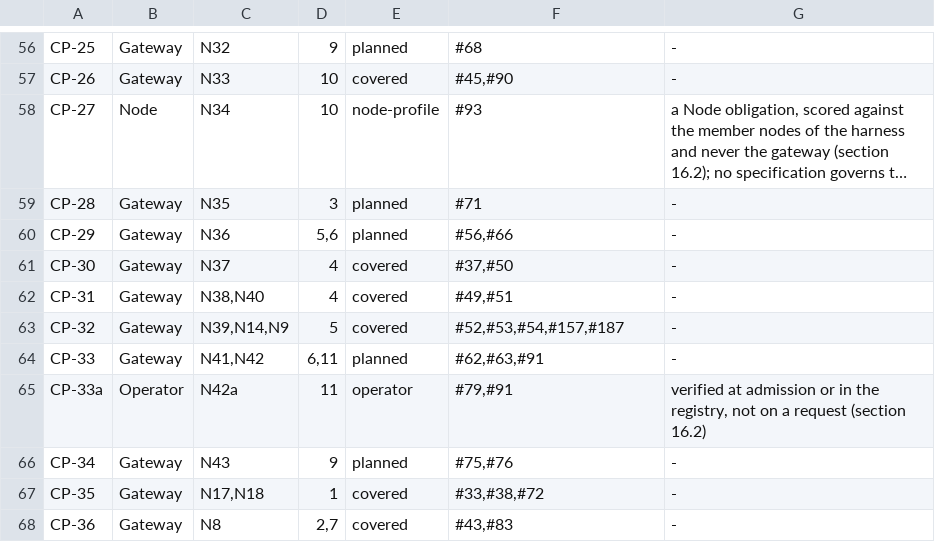
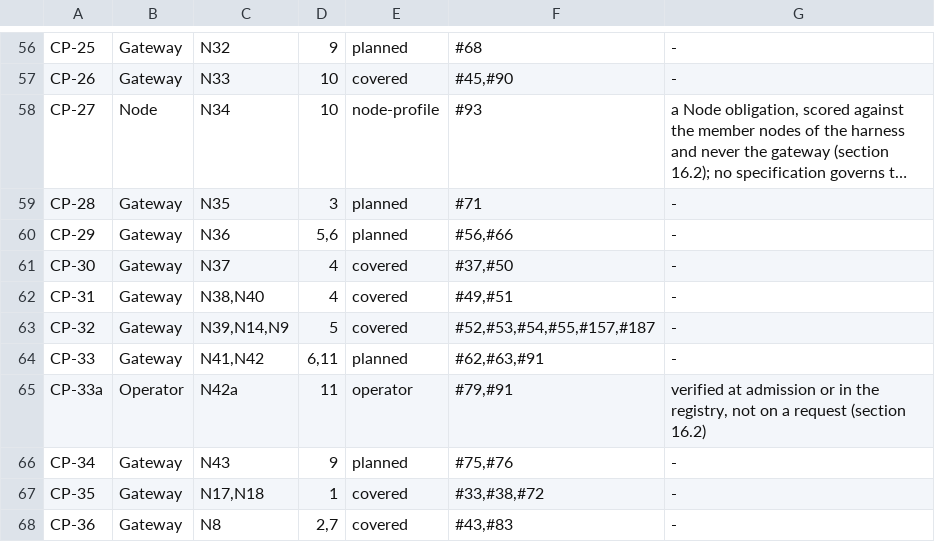
Before and after one commit to FerroHEALTH/FerroFED, a TSV file: conformance/matrix.tsv, drawn as a sheet; only a part is shown, gaps mark what is left out; long unchanged cells end in ….

```diff
--- a/conformance/matrix.tsv
+++ b/conformance/matrix.tsv
@@ -62,3 +62,3 @@ CP-30	Gateway	N37	4	covered	#37,#50	-
 CP-31	Gateway	N38,N40	4	covered	#49,#51	-
-CP-32	Gateway	N39,N14,N9	5	covered	#52,#53,#54,#157,#187	-
+CP-32	Gateway	N39,N14,N9	5	covered	#52,#53,#54,#55,#157,#187	-
 CP-33	Gateway	N41,N42	6,11	planned	#62,#63,#91	-
```
Also changed, not shown: 16 other files.
